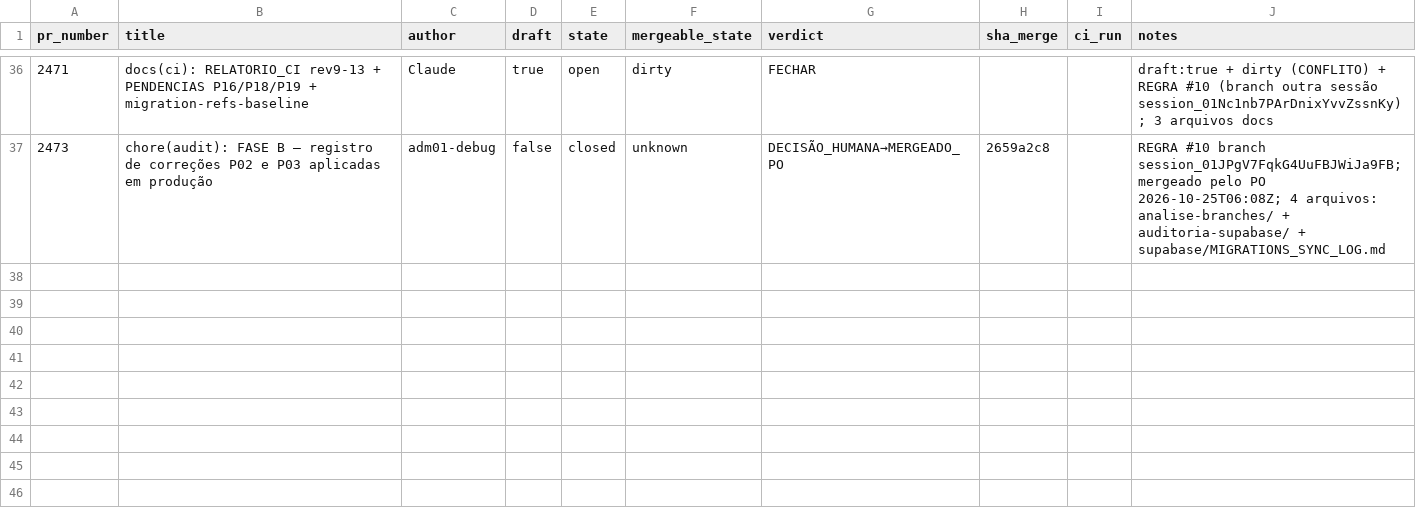
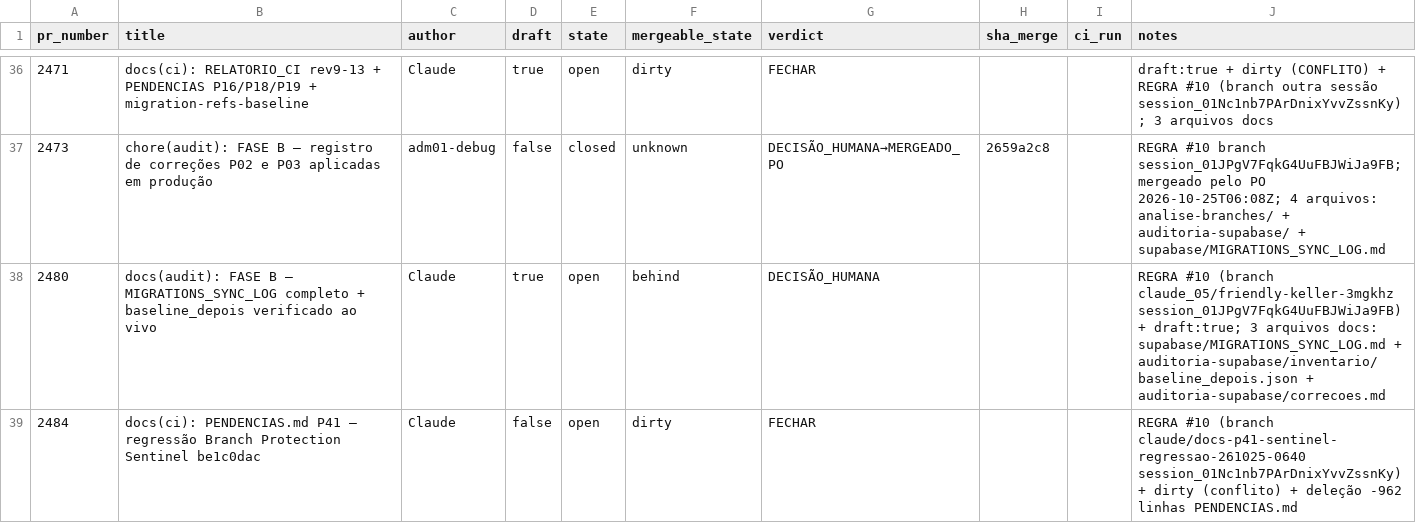
Before and after one commit to adm01-debug/Promo_Gifts_V4, a CSV file: analise-prs/prs.csv, drawn as a sheet; only a part is shown, gaps mark what is left out.

```diff
--- a/analise-prs/prs.csv
+++ b/analise-prs/prs.csv
@@ -37 +37,3 @@ pr_number,title,author,draft,state,mergeable_state,verdict,sha_merge,ci_run,note
 2473,chore(audit): FASE B — registro de correções P02 e P03 aplicadas em produção,adm01-debug,false,closed,unknown,DECISÃO_HUMANA→MERGEADO_PO,2659a2c8,,REGRA #10 branch session_01JPgV7FqkG4UuFBJWiJa9FB; mergeado pelo PO 2026-10-25T06:08Z; 4 arquivos: analise-branches/ + auditoria-supabase/ + supabase/MIGRATIONS_SYNC_LOG.md
+2480,"docs(audit): FASE B — MIGRATIONS_SYNC_LOG completo + baseline_depois verificado ao vivo",Claude,true,open,behind,DECISÃO_HUMANA,,,"REGRA #10 (branch claude_05/friendly-keller-3mgkhz session_01JPgV7FqkG4UuFBJWiJa9FB) + draft:true; 3 arquivos docs: supabase/MIGRATIONS_SYNC_LOG.md + auditoria-supabase/inventario/baseline_depois.json + auditoria-supabase/correcoes.md"
+2484,"docs(ci): PENDENCIAS.md P41 — regressão Branch Protection Sentinel be1c0dac",Claude,false,open,dirty,FECHAR,,,"REGRA #10 (branch claude/docs-p41-sentinel-regressao-261025-0640 session_01Nc1nb7PArDnixYvvZssnKy) + dirty (conflito) + deleção -962 linhas PENDENCIAS.md"
```
Also changed, not shown: 5 other files.
